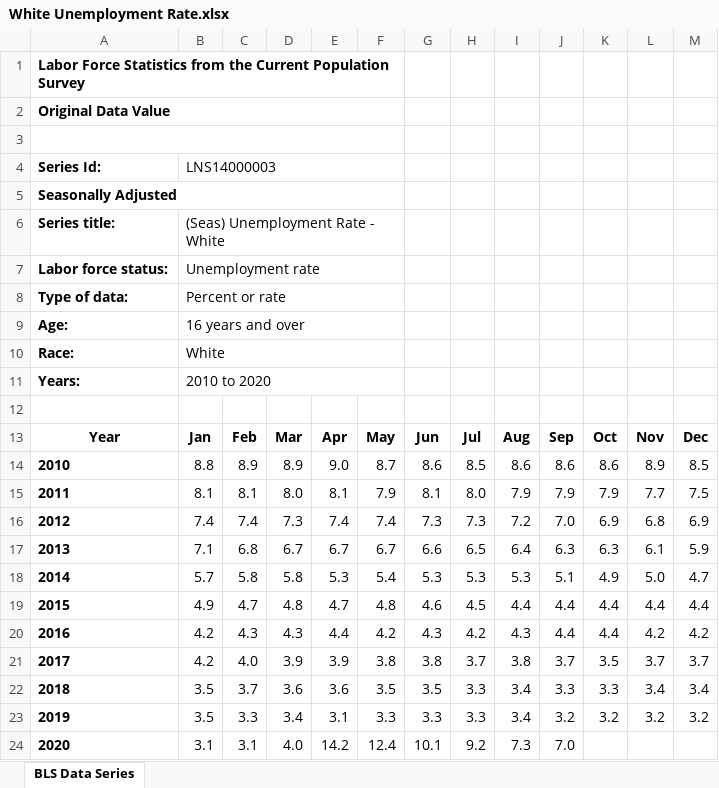
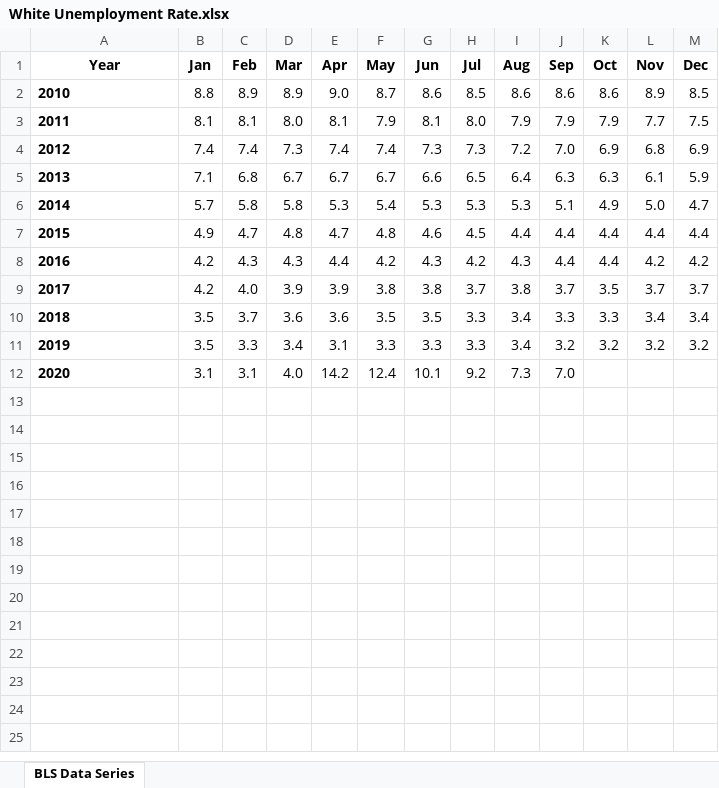
Before and after one commit to ushaakumaar/COVID19_Impacts_On_Business_And_Workforce_Trends, an Excel workbook: Resources/White Unemployment Rate.xlsx, sheet BLS Data Series, drawn as a sheet; values as stored, in another font and other column widths than the file's, no borders; charts and pictures not drawn; the diff names each change by its address in the sheet, - before the commit and + after, or states it on an @@ line.

Commit message:
White Unemployment Rate update.

```diff
--- a/Resources/White Unemployment Rate.xlsx (sheet BLS Data Series)
+++ b/Resources/White Unemployment Rate.xlsx (sheet BLS Data Series)
-row 1: Labor Force Statistics from the Current Population Survey
-row 2: Original Data Value
-row 3: (empty)
-row 4: Series Id: | LNS14000003
-row 5: Seasonally Adjusted
-row 6: Series title: | (Seas) Unemployment Rate - White
-row 7: Labor force status: | Unemployment rate
-row 8: Type of data: | Percent or rate
-row 9: Age: | 16 years and over
-row 10: Race: | White
-row 11: Years: | 2010 to 2020
-row 12: (empty)
```
Also changed, not shown: charts or pictures.
